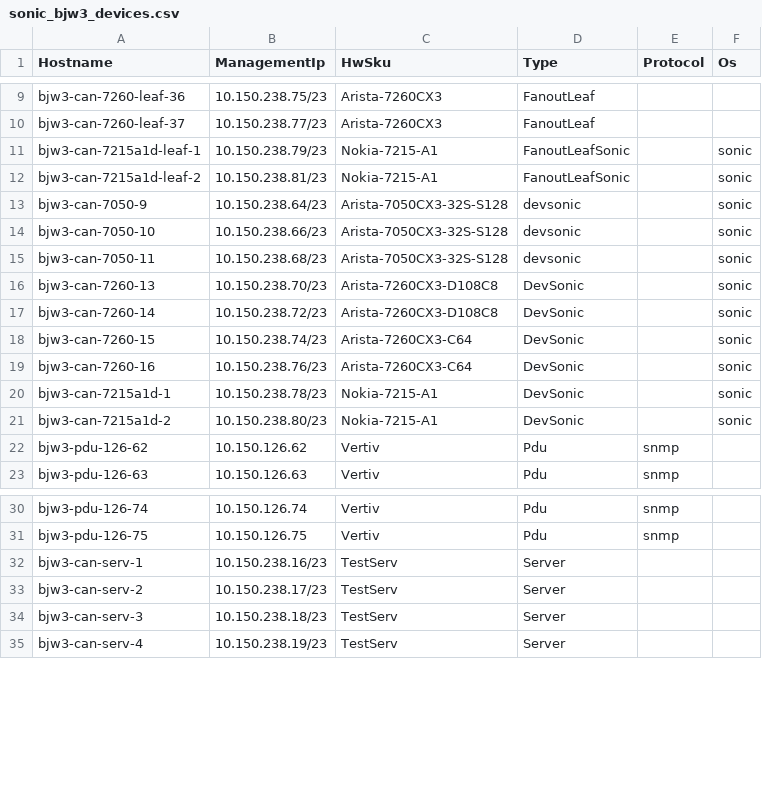
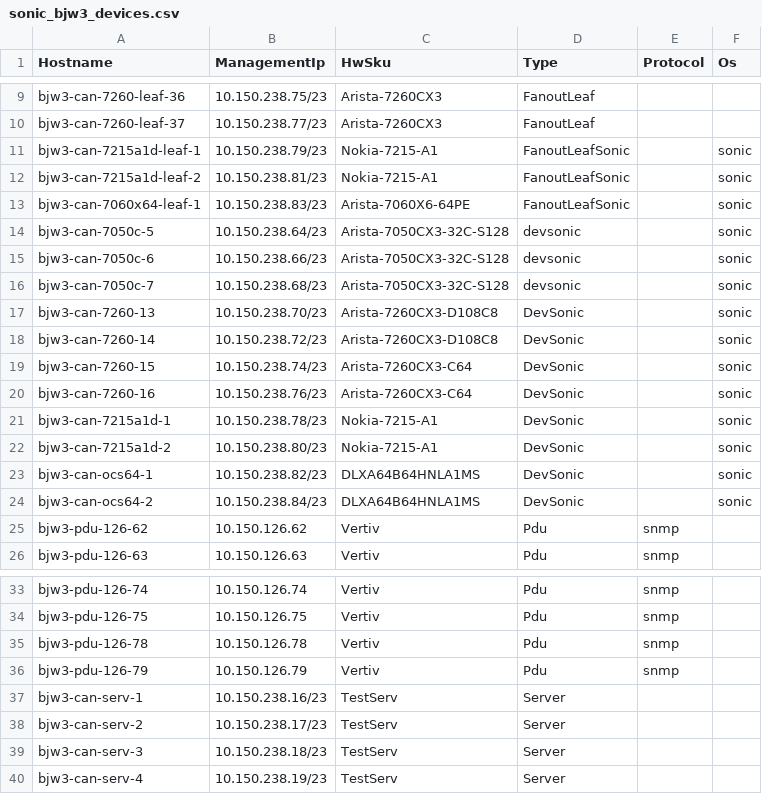
Before and after one commit to Pterosaur/sonic-mgmt, a CSV file: ansible/files/sonic_bjw3_devices.csv, drawn as a sheet; only a part is shown, gaps mark what is left out.

```diff
--- a/ansible/files/sonic_bjw3_devices.csv
+++ b/ansible/files/sonic_bjw3_devices.csv
@@ -12,5 +12,6 @@ bjw3-can-7215a1d-leaf-1,10.150.238.79/23,Nokia-7215-A1,FanoutLeafSonic,,sonic
 bjw3-can-7215a1d-leaf-2,10.150.238.81/23,Nokia-7215-A1,FanoutLeafSonic,,sonic
-bjw3-can-7050-9,10.150.238.64/23,Arista-7050CX3-32S-S128,devsonic,,sonic
-bjw3-can-7050-10,10.150.238.66/23,Arista-7050CX3-32S-S128,devsonic,,sonic
-bjw3-can-7050-11,10.150.238.68/23,Arista-7050CX3-32S-S128,devsonic,,sonic
+bjw3-can-7060x64-leaf-1,10.150.238.83/23,Arista-7060X6-64PE,FanoutLeafSonic,,sonic
+bjw3-can-7050c-5,10.150.238.64/23,Arista-7050CX3-32C-S128,devsonic,,sonic
+bjw3-can-7050c-6,10.150.238.66/23,Arista-7050CX3-32C-S128,devsonic,,sonic
+bjw3-can-7050c-7,10.150.238.68/23,Arista-7050CX3-32C-S128,devsonic,,sonic
 bjw3-can-7260-13,10.150.238.70/23,Arista-7260CX3-D108C8,DevSonic,,sonic
@@ -21,2 +22,4 @@ bjw3-can-7215a1d-1,10.150.238.78/23,Nokia-7215-A1,DevSonic,,sonic
 bjw3-can-7215a1d-2,10.150.238.80/23,Nokia-7215-A1,DevSonic,,sonic
+bjw3-can-ocs64-1,10.150.238.82/23,DLXA64B64HNLA1MS,DevSonic,,sonic
+bjw3-can-ocs64-2,10.150.238.84/23,DLXA64B64HNLA1MS,DevSonic,,sonic
 bjw3-pdu-126-62,10.150.126.62,Vertiv,Pdu,snmp,
@@ -31,2 +34,4 @@ bjw3-pdu-126-74,10.150.126.74,Vertiv,Pdu,snmp,
 bjw3-pdu-126-75,10.150.126.75,Vertiv,Pdu,snmp,
+bjw3-pdu-126-78,10.150.126.78,Vertiv,Pdu,snmp,
+bjw3-pdu-126-79,10.150.126.79,Vertiv,Pdu,snmp,
 bjw3-can-serv-1,10.150.238.16/23,TestServ,Server,,
```
Also changed, not shown: ansible/files/sonic_bjw2_links.csv, ansible/files/sonic_bjw3_console_links.csv, 28 other files.
